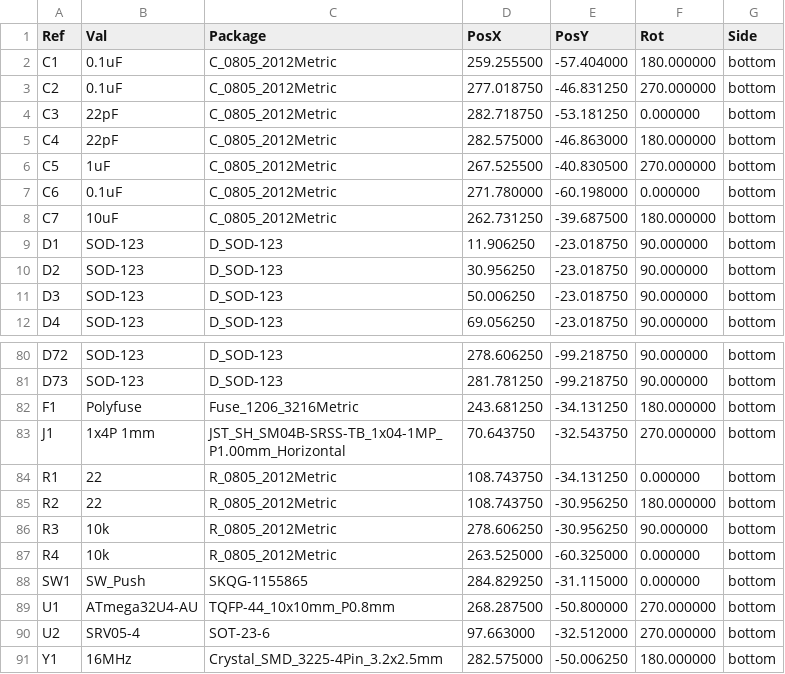
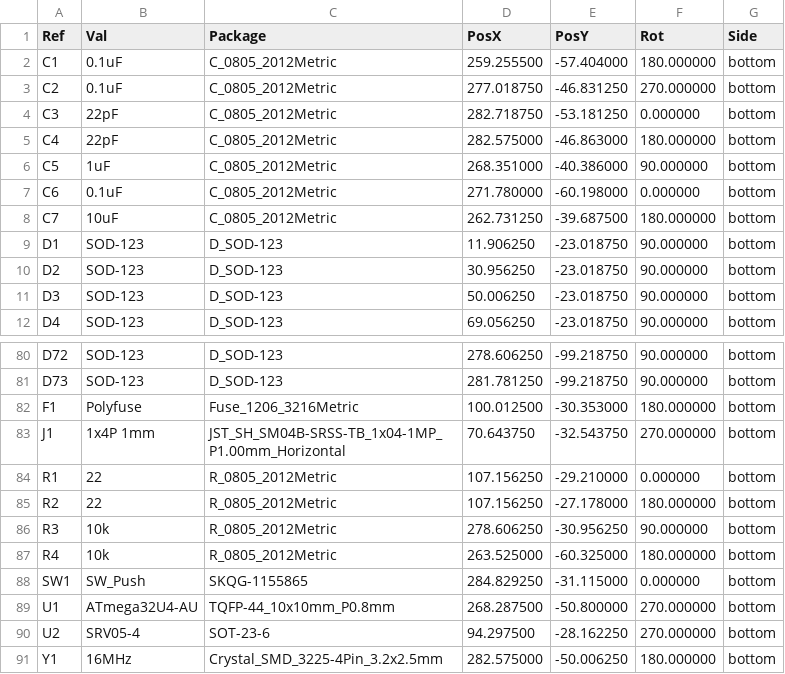
Before and after one commit to stubbs28/bakeneko65ortho, a CSV file: pcb/bakeneko65ortho-bottom-pos.csv, drawn as a sheet; only a part is shown, gaps mark what is left out.

```diff
--- a/pcb/bakeneko65ortho-bottom-pos.csv
+++ b/pcb/bakeneko65ortho-bottom-pos.csv
@@ -5,3 +5,3 @@ Ref,Val,Package,PosX,PosY,Rot,Side
 "C4","22pF","C_0805_2012Metric",282.575000,-46.863000,180.000000,bottom
-"C5","1uF","C_0805_2012Metric",267.525500,-40.830500,270.000000,bottom
+"C5","1uF","C_0805_2012Metric",268.351000,-40.386000,90.000000,bottom
 "C6","0.1uF","C_0805_2012Metric",271.780000,-60.198000,0.000000,bottom
@@ -81,11 +81,11 @@ Ref,Val,Package,PosX,PosY,Rot,Side
 "D73","SOD-123","D_SOD-123",281.781250,-99.218750,90.000000,bottom
-"F1","Polyfuse","Fuse_1206_3216Metric",243.681250,-34.131250,180.000000,bottom
+"F1","Polyfuse","Fuse_1206_3216Metric",100.012500,-30.353000,180.000000,bottom
 "J1","1x4P 1mm","JST_SH_SM04B-SRSS-TB_1x04-1MP_P1.00mm_Horizontal",70.643750,-32.543750,270.000000,bottom
-"R1","22","R_0805_2012Metric",108.743750,-34.131250,0.000000,bottom
-"R2","22","R_0805_2012Metric",108.743750,-30.956250,180.000000,bottom
+"R1","22","R_0805_2012Metric",107.156250,-29.210000,0.000000,bottom
+"R2","22","R_0805_2012Metric",107.156250,-27.178000,180.000000,bottom
 "R3","10k","R_0805_2012Metric",278.606250,-30.956250,90.000000,bottom
-"R4","10k","R_0805_2012Metric",263.525000,-60.325000,0.000000,bottom
+"R4","10k","R_0805_2012Metric",263.525000,-60.325000,180.000000,bottom
 "SW1","SW_Push","SKQG-1155865",284.829250,-31.115000,0.000000,bottom
 "U1","ATmega32U4-AU","TQFP-44_10x10mm_P0.8mm",268.287500,-50.800000,270.000000,bottom
-"U2","SRV05-4","SOT-23-6",97.663000,-32.512000,270.000000,bottom
+"U2","SRV05-4","SOT-23-6",94.297500,-28.162250,270.000000,bottom
 "Y1","16MHz","Crystal_SMD_3225-4Pin_3.2x2.5mm",282.575000,-50.006250,180.000000,bottom
```
Also changed, not shown: 38 other files.
